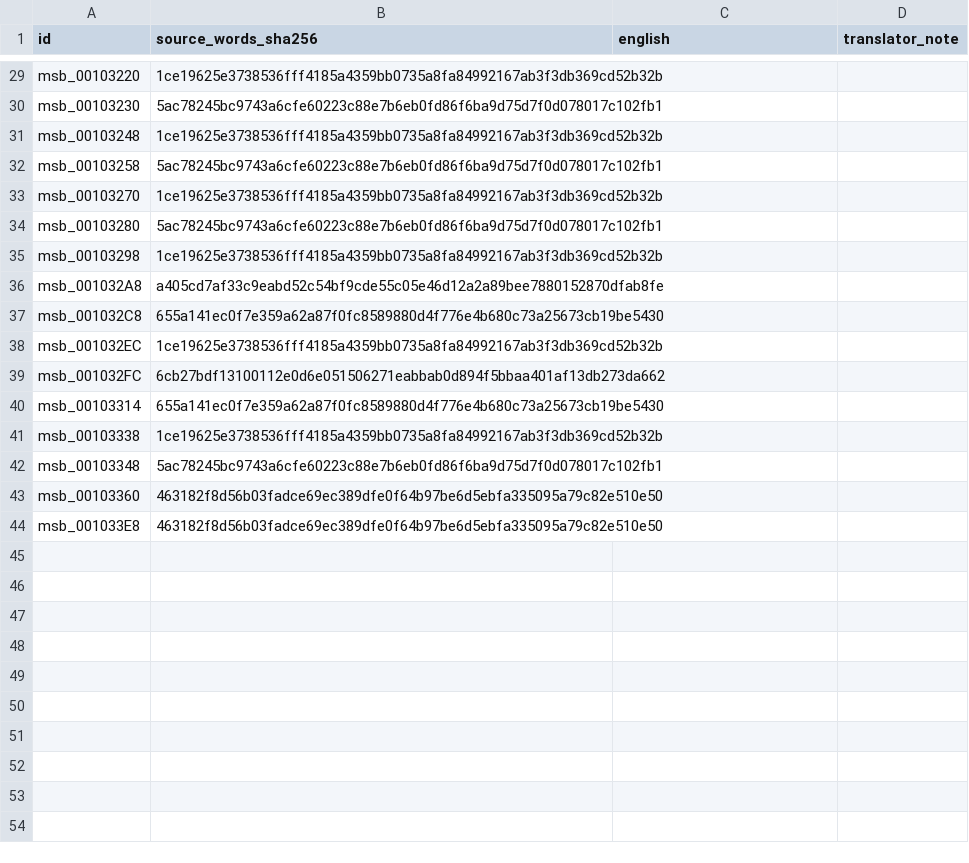
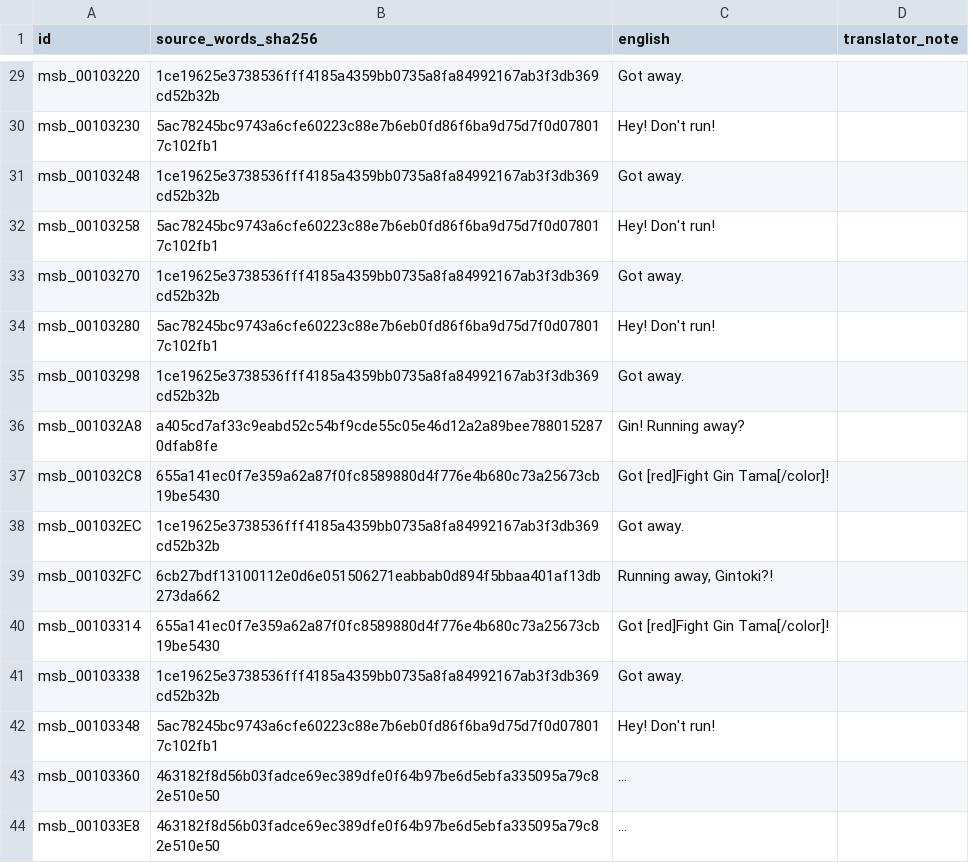
Before and after one commit to zthegin/Gintama---Gintoki-vs-Hijikata-game-english-translation, a CSV file: csv/ready/batch_0089.csv, drawn as a sheet; only a part is shown, gaps mark what is left out; the diff covers the shown part only; the diff names each change by its address in the sheet, - before the commit and + after, or states it on an @@ line.

```diff
--- a/csv/ready/batch_0089.csv
+++ b/csv/ready/batch_0089.csv
-C29 (english): (empty)
+C29 (english): Got away.
-C30 (english): (empty)
+C30 (english): Hey! Don't run!
-C31 (english): (empty)
+C31 (english): Got away.
-C32 (english): (empty)
+C32 (english): Hey! Don't run!
-C33 (english): (empty)
+C33 (english): Got away.
-C34 (english): (empty)
+C34 (english): Hey! Don't run!
-C35 (english): (empty)
+C35 (english): Got away.
-C36 (english): (empty)
+C36 (english): Gin! Running away?
-C37 (english): (empty)
+C37 (english): Got [red]Fight Gin Tama[/color]!
-C38 (english): (empty)
+C38 (english): Got away.
-C39 (english): (empty)
+C39 (english): Running away, Gintoki?!
-C40 (english): (empty)
+C40 (english): Got [red]Fight Gin Tama[/color]!
-C41 (english): (empty)
+C41 (english): Got away.
-C42 (english): (empty)
+C42 (english): Hey! Don't run!
-C43:C44 (english): (empty)
+C43:C44 (english): ...
```
Also changed, not shown: 27 edited cells elsewhere in this file, 4 other files.
